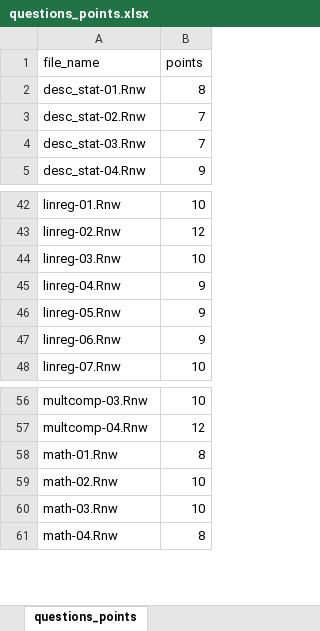
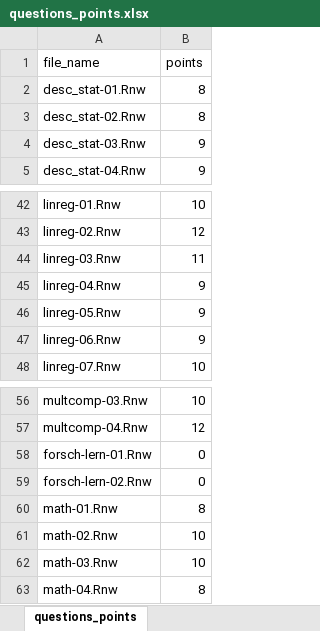
Before and after one commit to jkruppa/exam, an Excel workbook: questions_points.xlsx, sheet questions_points, drawn as a sheet; only a part is shown, gaps mark what is left out; values as stored, in another font and other column widths than the file's, no borders; conditional formats not drawn; the diff names each change by its address in the sheet, - before the commit and + after, or states it on an @@ line.

```diff
--- a/questions_points.xlsx (sheet questions_points)
+++ b/questions_points.xlsx (sheet questions_points)
-B3 (points): 7
+B3 (points): 8
-B4 (points): 7
+B4 (points): 9
-B44 (points): 10
+B44 (points): 11
+row 58: forsch-lern-01.Rnw | 0
+row 59: forsch-lern-02.Rnw | 0
```
Also changed, not shown: 29 other files.
